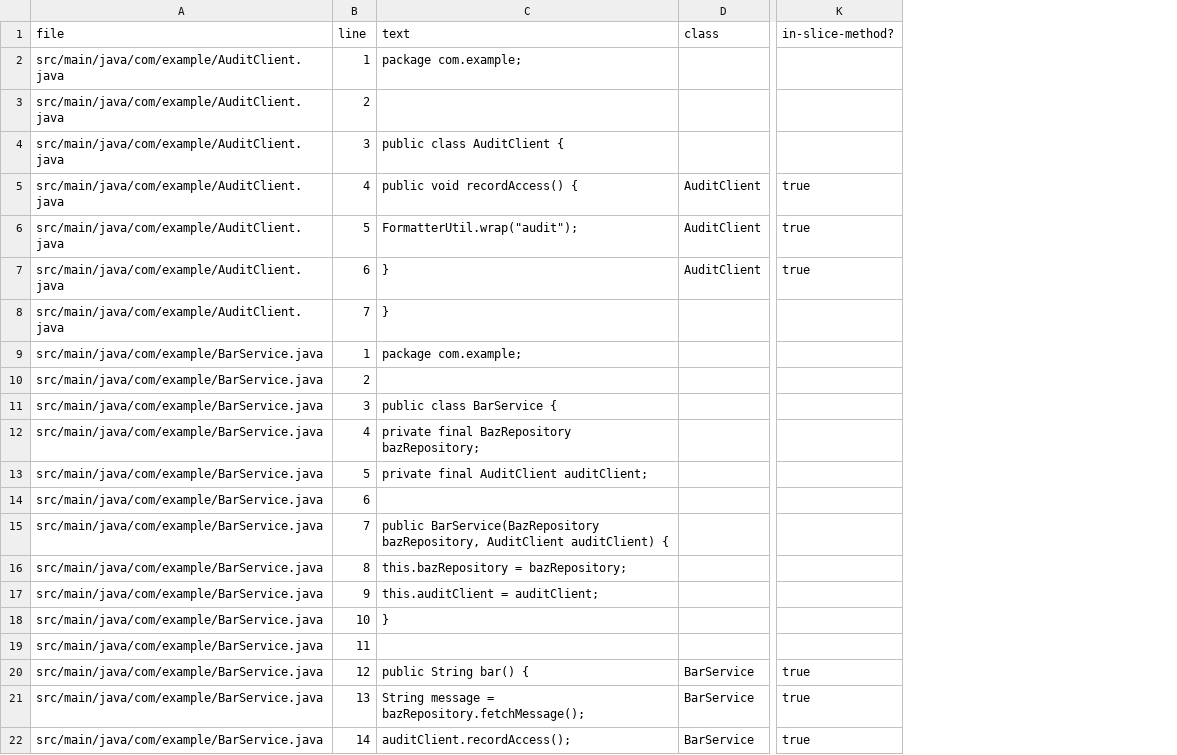
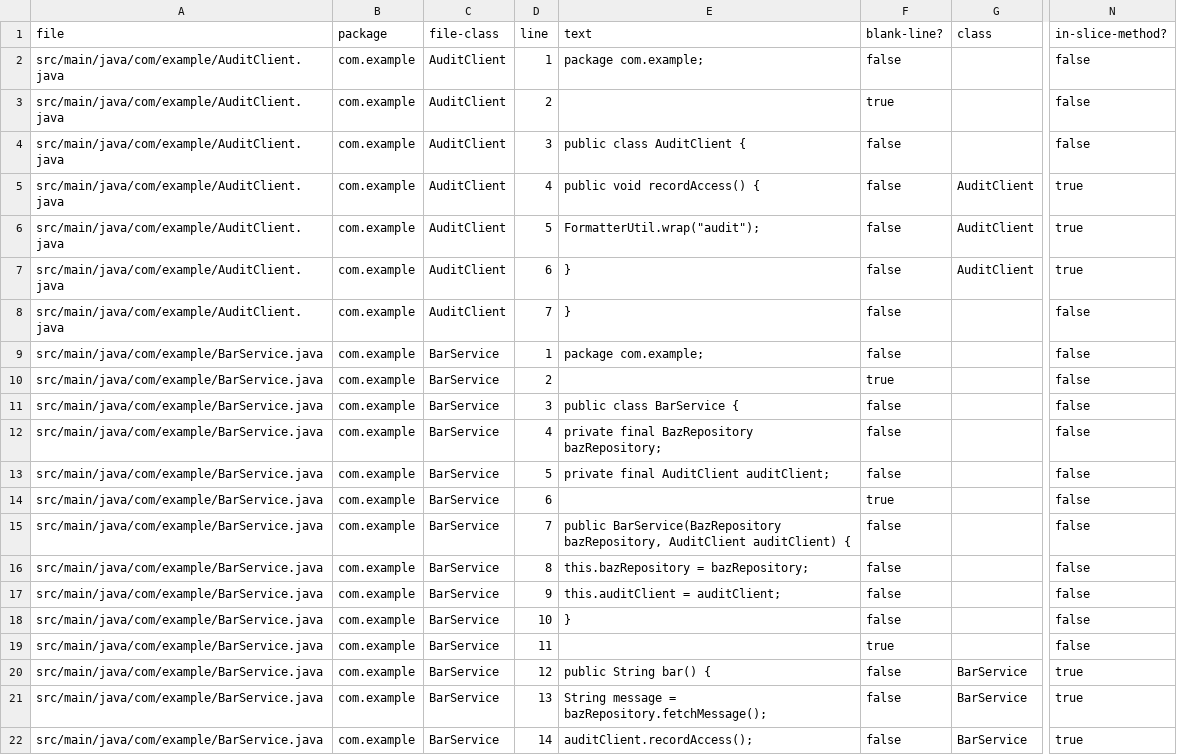
Before and after one commit to sti-mtokamae/openrefine-workbench, a TSV file: trials/samples/call-flow-slice/exports/foo-source-lines-enriched.tsv, drawn as a sheet; only a part is shown, gaps mark what is left out; addresses are those after the commit; the diff covers the shown part only; the diff names each change by its address in the sheet, - before the commit and + after, or states it on an @@ line.

Commit message:
feat: expand source-line scope for call-flow analysis

```diff
--- a/trials/samples/call-flow-slice/exports/foo-source-lines-enriched.tsv
+++ b/trials/samples/call-flow-slice/exports/foo-source-lines-enriched.tsv
+column B (package), rows 2-22: all com.example
+column C (file-class), rows 2-22: AuditClient | AuditClient | AuditClient | AuditClient | AuditClient | AuditClient | AuditClient | BarService | BarService | BarService | BarService | BarService | BarService | BarService | BarService | BarService | BarService | BarService | BarService | BarService | BarService
+column F (blank-line?), rows 2-22: false | true | false | false | false | false | false | false | true | false | false | false | true | false | false | false | false | true | false | false | false
-N2:N4 (in-slice-method?): (empty)
+N2:N4 (in-slice-method?): false
-N8:N19 (in-slice-method?): (empty)
+N8:N19 (in-slice-method?): false
```
Also changed, not shown: 32 edited cells elsewhere in this file, trials/samples/call-flow-slice/exports/foo-method-spans.tsv, 5 other files.
